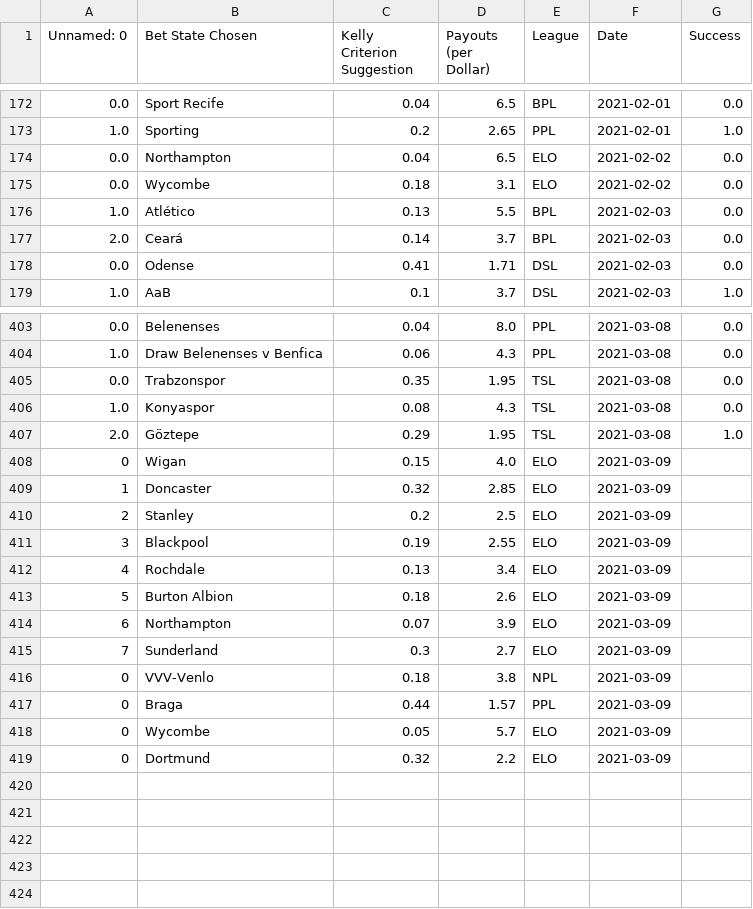
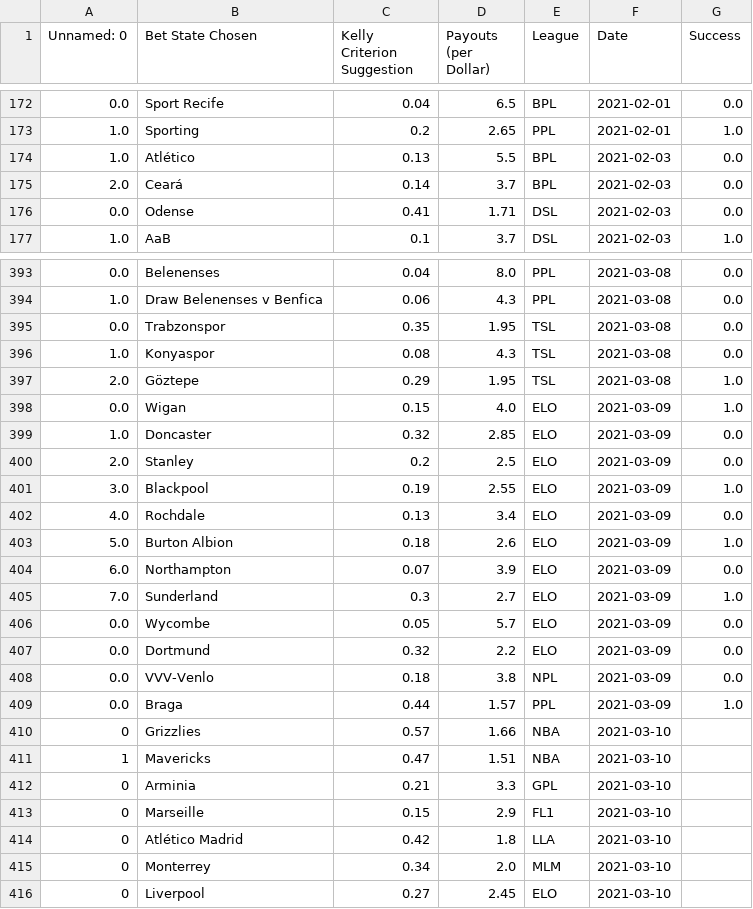
Before and after one commit to axz2000/sportsbook, a CSV file: BETATest/masterDaily.csv, drawn as a sheet; only a part is shown, gaps mark what is left out; the diff covers the shown part only.

```diff
--- a/BETATest/masterDaily.csv
+++ b/BETATest/masterDaily.csv
@@ -173,4 +173,2 @@ Unnamed: 0,Bet State Chosen,Kelly Criterion Suggestion,Payouts (per Dollar),Leag
 1.0,Sporting,0.2,2.65,PPL,2021-02-01,1.0
-0.0,Northampton,0.04,6.5,ELO,2021-02-02,0.0
-0.0,Wycombe,0.18,3.1,ELO,2021-02-02,0.0
 1.0,Atlético,0.13,5.5,BPL,2021-02-03,0.0
@@ -407,13 +397,20 @@ Unnamed: 0,Bet State Chosen,Kelly Criterion Suggestion,Payouts (per Dollar),Leag
 2.0,Göztepe,0.29,1.95,TSL,2021-03-08,1.0
-0,Wigan,0.15,4.0,ELO,2021-03-09
-1,Doncaster,0.32,2.85,ELO,2021-03-09
-2,Stanley,0.2,2.5,ELO,2021-03-09
-3,Blackpool,0.19,2.55,ELO,2021-03-09
-4,Rochdale,0.13,3.4,ELO,2021-03-09
-5,Burton Albion,0.18,2.6,ELO,2021-03-09
-6,Northampton,0.07,3.9,ELO,2021-03-09
-7,Sunderland,0.3,2.7,ELO,2021-03-09
-0,VVV-Venlo,0.18,3.8,NPL,2021-03-09
-0,Braga,0.44,1.57,PPL,2021-03-09
-0,Wycombe,0.05,5.7,ELO,2021-03-09
-0,Dortmund,0.32,2.2,ELO,2021-03-09
+0.0,Wigan,0.15,4.0,ELO,2021-03-09,1.0
+1.0,Doncaster,0.32,2.85,ELO,2021-03-09,0.0
+2.0,Stanley,0.2,2.5,ELO,2021-03-09,0.0
+3.0,Blackpool,0.19,2.55,ELO,2021-03-09,1.0
+4.0,Rochdale,0.13,3.4,ELO,2021-03-09,0.0
+5.0,Burton Albion,0.18,2.6,ELO,2021-03-09,1.0
+6.0,Northampton,0.07,3.9,ELO,2021-03-09,0.0
+7.0,Sunderland,0.3,2.7,ELO,2021-03-09,1.0
+0.0,Wycombe,0.05,5.7,ELO,2021-03-09,0.0
+0.0,Dortmund,0.32,2.2,ELO,2021-03-09,0.0
+0.0,VVV-Venlo,0.18,3.8,NPL,2021-03-09,0.0
+0.0,Braga,0.44,1.57,PPL,2021-03-09,1.0
+0,Grizzlies,0.57,1.66,NBA,2021-03-10
+1,Mavericks,0.47,1.51,NBA,2021-03-10
+0,Arminia,0.21,3.3,GPL,2021-03-10
+0,Marseille,0.15,2.9,FL1,2021-03-10
+0,Atlético Madrid,0.42,1.8,LLA,2021-03-10
+0,Monterrey,0.34,2.0,MLM,2021-03-10
+0,Liverpool,0.27,2.45,ELO,2021-03-10
```
Also changed, not shown: 8 removed rows elsewhere in this file, BETATest/historicalBetLedger.csv, BETATest/masterDailyRecap.csv, 7 other files.
